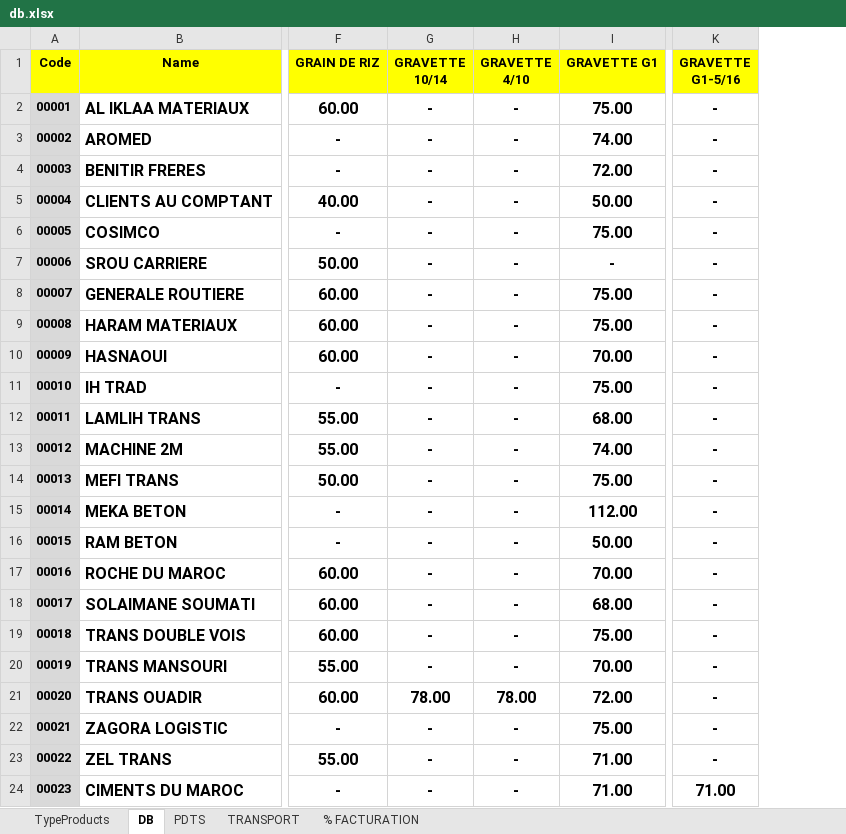
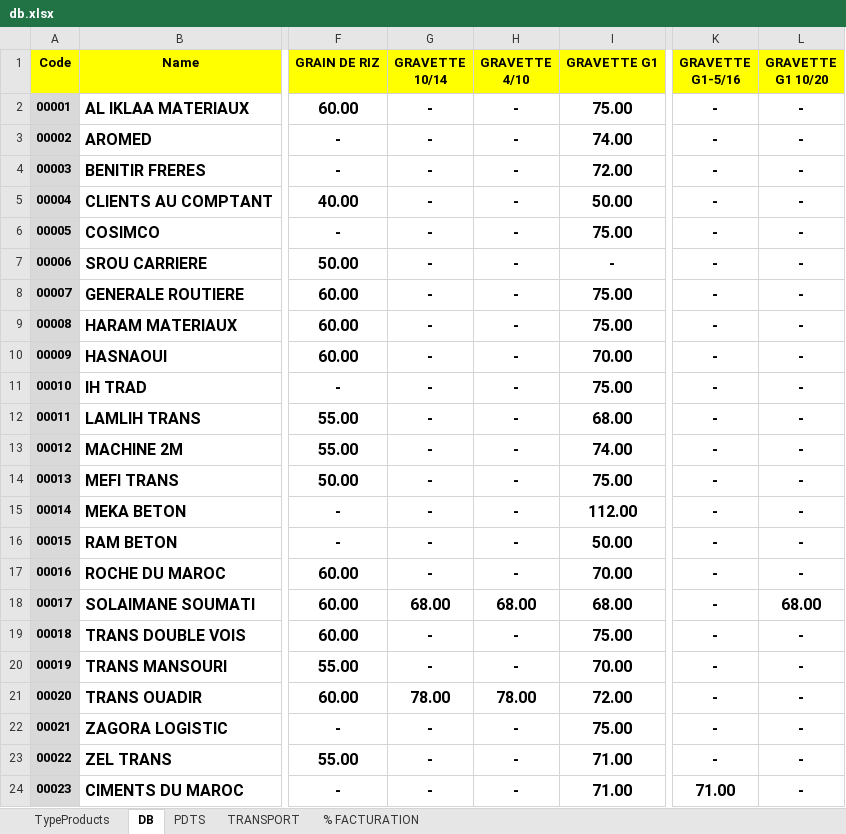
Before and after one commit to XImport/generetor, an Excel workbook: Engine/db/db.xlsx, sheet DB, drawn as a sheet; only a part is shown, gaps mark what is left out; values as stored, in another font and other column widths than the file's, no borders; the diff names each change by its address in the sheet, - before the commit and + after, or states it on an @@ line.

```diff
--- a/Engine/db/db.xlsx (sheet DB)
+++ b/Engine/db/db.xlsx (sheet DB)
+column L (GRAVETTE G1 10/20), rows 2-24: - | - | - | - | - | - | - | - | - | - | - | - | - | - | - | - | 68.00 | - | - | - | - | - | -
-G18 (GRAVETTE 10/14): -
+G18 (GRAVETTE 10/14): 68.00
-H18 (GRAVETTE 4/10): -
+H18 (GRAVETTE 4/10): 68.00
```
Also changed, not shown: sheet TypeProducts, sheet PDTS, RAPPORT LIVRAISON 01-2022.xlsx.
